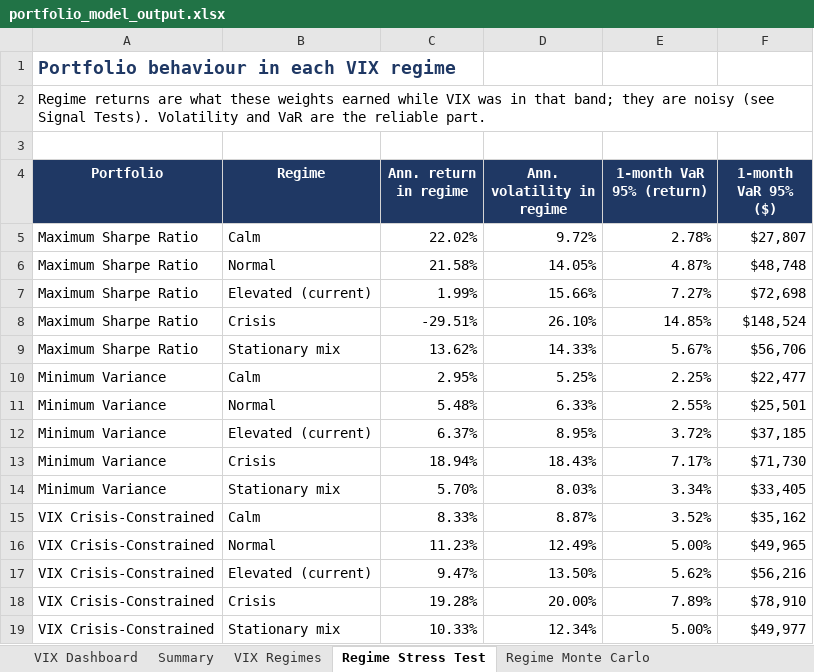
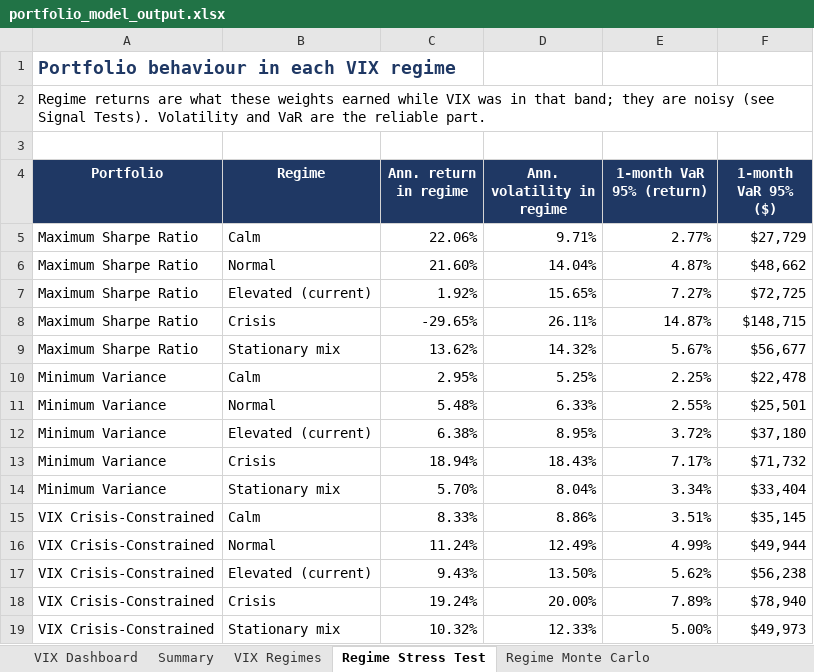
Before and after one commit to caseanalytica-gif/case-analytica-website, an Excel workbook: portfolio-model/portfolio_model_output.xlsx, sheet Regime Stress Test, drawn as a sheet; values as stored, in another font and other column widths than the file's, no borders; removed rows and columns are numbered as before the commit, all else as after; the diff names each change by its address in the sheet, - before the commit and + after, or states it on an @@ line.

```diff
--- a/portfolio-model/portfolio_model_output.xlsx (sheet Regime Stress Test)
+++ b/portfolio-model/portfolio_model_output.xlsx (sheet Regime Stress Test)
-row 5: Maximum Sharpe Ratio | Calm | 22.02% | 9.72% | 2.78% | $27,807
-row 6: Maximum Sharpe Ratio | Normal | 21.58% | 14.05% | 4.87% | $48,748
-row 7: Maximum Sharpe Ratio | Elevated (current) | 1.99% | 15.66% | 7.27% | $72,698
-row 8: Maximum Sharpe Ratio | Crisis | -29.51% | 26.10% | 14.85% | $148,524
+row 5: Maximum Sharpe Ratio | Calm | 22.06% | 9.71% | 2.77% | $27,729
+row 6: Maximum Sharpe Ratio | Normal | 21.60% | 14.04% | 4.87% | $48,662
+row 7: Maximum Sharpe Ratio | Elevated (current) | 1.92% | 15.65% | 7.27% | $72,725
+row 8: Maximum Sharpe Ratio | Crisis | -29.65% | 26.11% | 14.87% | $148,715
-D9 (Ann. volatility in regime): 14.33%
+D9 (Ann. volatility in regime): 14.32%
-F9 (1-month VaR 95% ($)): $56,706
+F9 (1-month VaR 95% ($)): $56,677
-F10 (1-month VaR 95% ($)): $22,477
+F10 (1-month VaR 95% ($)): $22,478
-C12 (Ann. return in regime): 6.37%
+C12 (Ann. return in regime): 6.38%
-F12 (1-month VaR 95% ($)): $37,185
+F12 (1-month VaR 95% ($)): $37,180
-F13 (1-month VaR 95% ($)): $71,730
+F13 (1-month VaR 95% ($)): $71,732
-D14 (Ann. volatility in regime): 8.03%
+D14 (Ann. volatility in regime): 8.04%
-F14 (1-month VaR 95% ($)): $33,405
+F14 (1-month VaR 95% ($)): $33,404
-D15 (Ann. volatility in regime): 8.87%
+D15 (Ann. volatility in regime): 8.86%
-E15 (1-month VaR 95% (return)): 3.52%
+E15 (1-month VaR 95% (return)): 3.51%
-F15 (1-month VaR 95% ($)): $35,162
+F15 (1-month VaR 95% ($)): $35,145
-C16 (Ann. return in regime): 11.23%
+C16 (Ann. return in regime): 11.24%
-E16 (1-month VaR 95% (return)): 5.00%
+E16 (1-month VaR 95% (return)): 4.99%
-F16 (1-month VaR 95% ($)): $49,965
+F16 (1-month VaR 95% ($)): $49,944
-C17 (Ann. return in regime): 9.47%
+C17 (Ann. return in regime): 9.43%
-F17 (1-month VaR 95% ($)): $56,216
+F17 (1-month VaR 95% ($)): $56,238
-C18 (Ann. return in regime): 19.28%
+C18 (Ann. return in regime): 19.24%
-F18 (1-month VaR 95% ($)): $78,910
+F18 (1-month VaR 95% ($)): $78,940
-C19 (Ann. return in regime): 10.33%
+C19 (Ann. return in regime): 10.32%
-D19 (Ann. volatility in regime): 12.34%
+D19 (Ann. volatility in regime): 12.33%
-F19 (1-month VaR 95% ($)): $49,977
+F19 (1-month VaR 95% ($)): $49,973
```
Also changed, not shown: sheet VIX Rule Backtest, sheet Regime Monte Carlo, sheet Efficient Frontier, sheet Wealth Paths MaxSharpe, sheet Wealth Paths VIXCrisis, sheet Wealth Paths MinVar, 14 more sheets, 3 other files.
